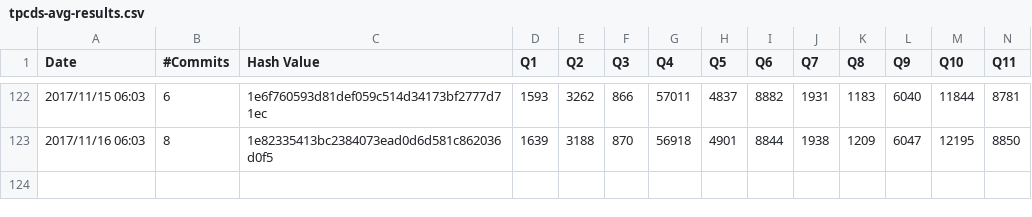
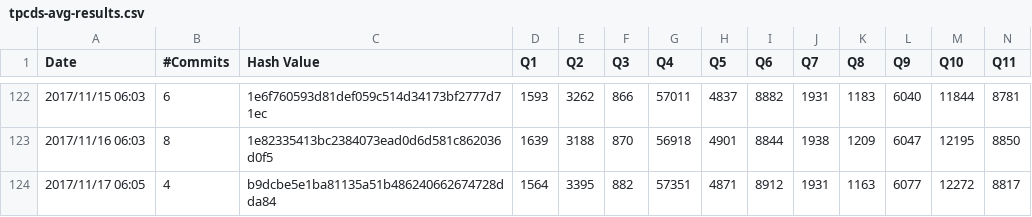
Before and after one commit to maropu/spark-tpcds-datagen, a CSV file: reports/tpcds-avg-results.csv, drawn as a sheet; only a part is shown, gaps mark what is left out; rows hold the shown columns only; the diff names each change by its address in the sheet, - before the commit and + after, or states it on an @@ line.

Commit message:
[AUTOMATICALLY GENERATED] Update TPCDS reports in 2017/11/17 06:12

```diff
--- a/reports/tpcds-avg-results.csv
+++ b/reports/tpcds-avg-results.csv
+row 124: 2017/11/17 06:05 | 4 | b9dcbe5e1ba81135a51b486240662674728dda84 | 1564 | 3395 | 882 | 57351 | 4871 | 8912 | 1931 | 1163 | 6077 | 12272 | 8817
```
Also changed, not shown: 1 other file.
